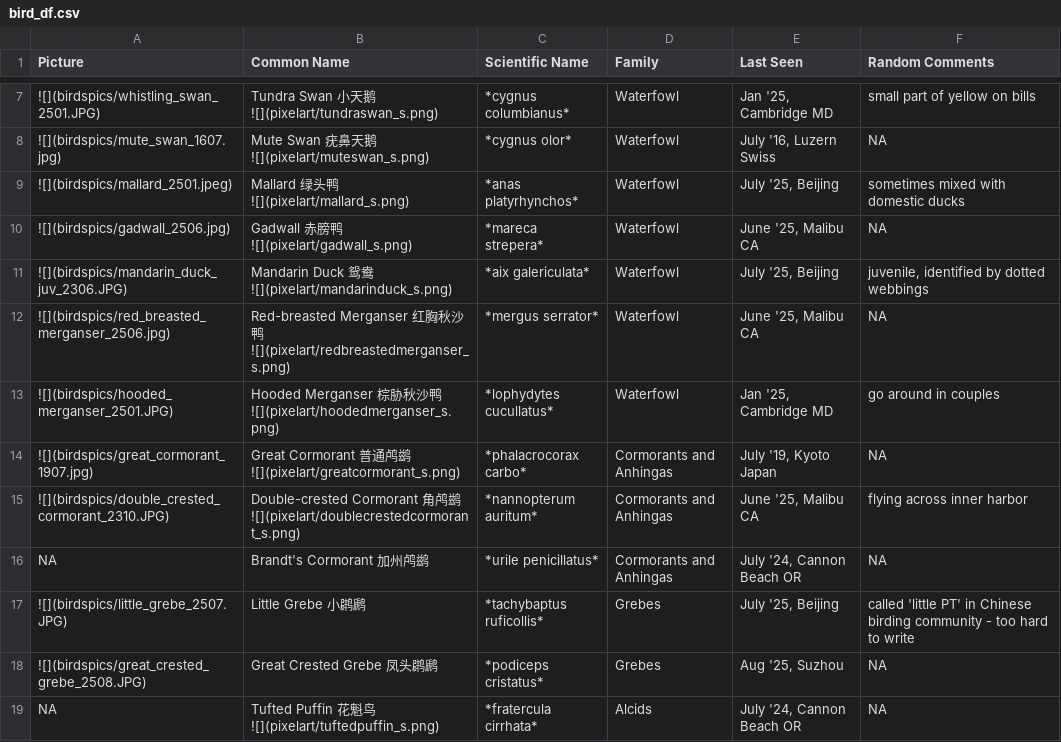
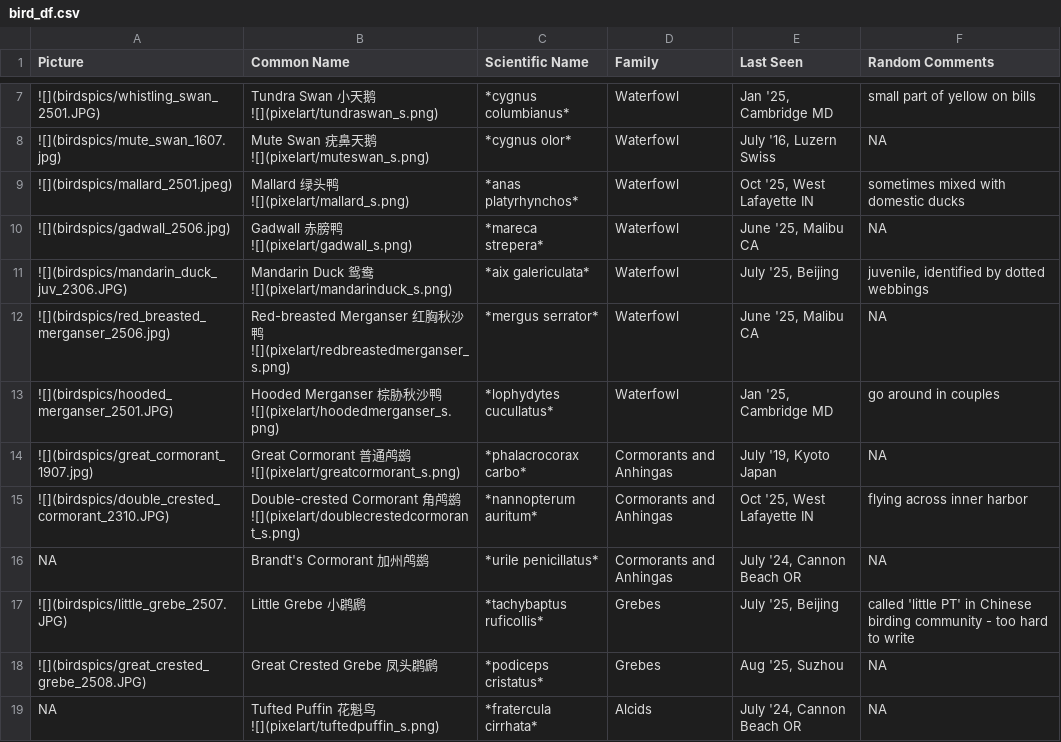
Before and after one commit to yunyi-ru/quarto-blog, a CSV file: projects/all_about_birding/bird_df.csv, drawn as a sheet; only a part is shown, gaps mark what is left out; the diff covers the shown part only.

```diff
--- a/projects/all_about_birding/bird_df.csv
+++ b/projects/all_about_birding/bird_df.csv
@@ -8,3 +8,3 @@
 ![](birdspics/mute_swan_1607.jpg),Mute Swan 疣鼻天鹅 ![](pixelart/muteswan_s.png),*cygnus olor*,Waterfowl,"July '16, Luzern Swiss",NA
-![](birdspics/mallard_2501.jpeg),Mallard 绿头鸭 ![](pixelart/mallard_s.png),*anas platyrhynchos*,Waterfowl,"July '25, Beijing",sometimes mixed with domestic ducks
+![](birdspics/mallard_2501.jpeg),Mallard 绿头鸭 ![](pixelart/mallard_s.png),*anas platyrhynchos*,Waterfowl,"Oct '25, West Lafayette IN",sometimes mixed with domestic ducks
 ![](birdspics/gadwall_2506.jpg),Gadwall 赤膀鸭 ![](pixelart/gadwall_s.png),*mareca strepera*,Waterfowl,"June '25, Malibu CA",NA
@@ -14,3 +14,3 @@
 ![](birdspics/great_cormorant_1907.jpg),Great Cormorant 普通鸬鹚 ![](pixelart/greatcormorant_s.png),*phalacrocorax carbo*,Cormorants and Anhingas,"July '19, Kyoto Japan",NA
-![](birdspics/double_crested_cormorant_2310.JPG),Double-crested Cormorant 角鸬鹚 ![](pixelart/doublecrestedcormorant_s.png),*nannopterum auritum*,Cormorants and Anhingas,"June '25, Malibu CA",flying across inner harbor
+![](birdspics/double_crested_cormorant_2310.JPG),Double-crested Cormorant 角鸬鹚 ![](pixelart/doublecrestedcormorant_s.png),*nannopterum auritum*,Cormorants and Anhingas,"Oct '25, West Lafayette IN",flying across inner harbor
 NA,Brandt's Cormorant 加州鸬鹚,*urile penicillatus*,Cormorants and Anhingas,"July '24, Cannon Beach OR",NA
```
Also changed, not shown: 4 added rows and 23 edited cells elsewhere in this file, 40 other files.
